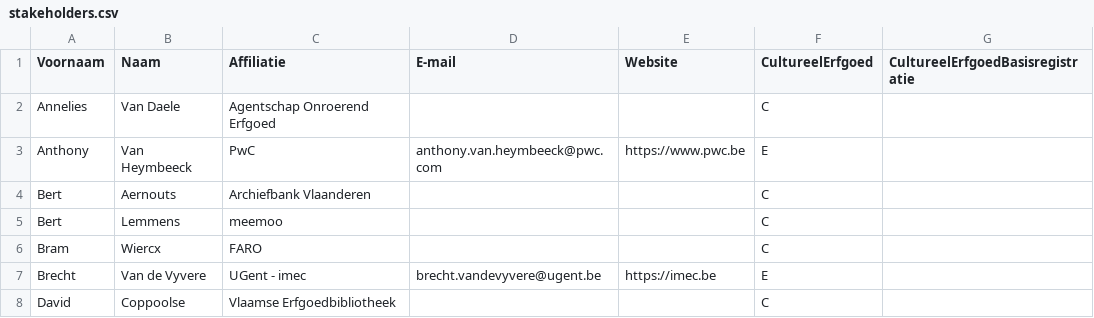
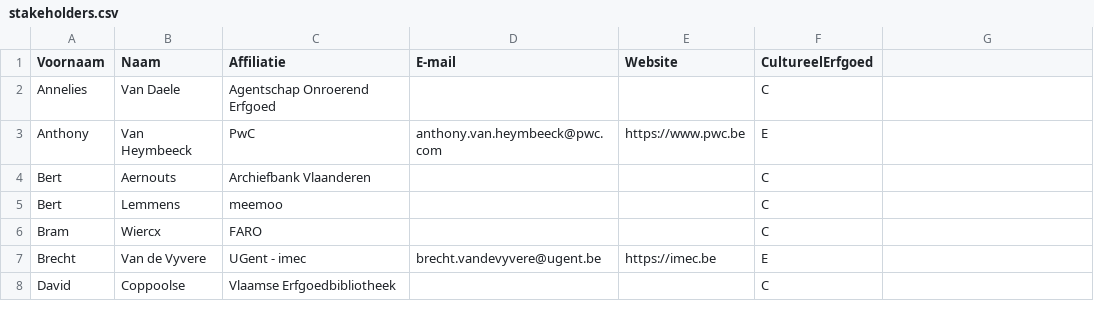
Before and after one commit to Informatievlaanderen/OSLOthema-cultureelErfgoed, a CSV file: stakeholders.csv, drawn as a sheet; only a part is shown.

Commit message:
Changed contributors column

```diff
--- a/stakeholders.csv
+++ b/stakeholders.csv
@@ -1,2 +1,2 @@
-Voornaam;Naam;Affiliatie;E-mail;Website;CultureelErfgoed;CultureelErfgoedBasisregistratie
+Voornaam;Naam;Affiliatie;E-mail;Website;CultureelErfgoed;
 Annelies;Van Daele;Agentschap Onroerend Erfgoed;;;C;
```
Also changed, not shown: 1 other file.
